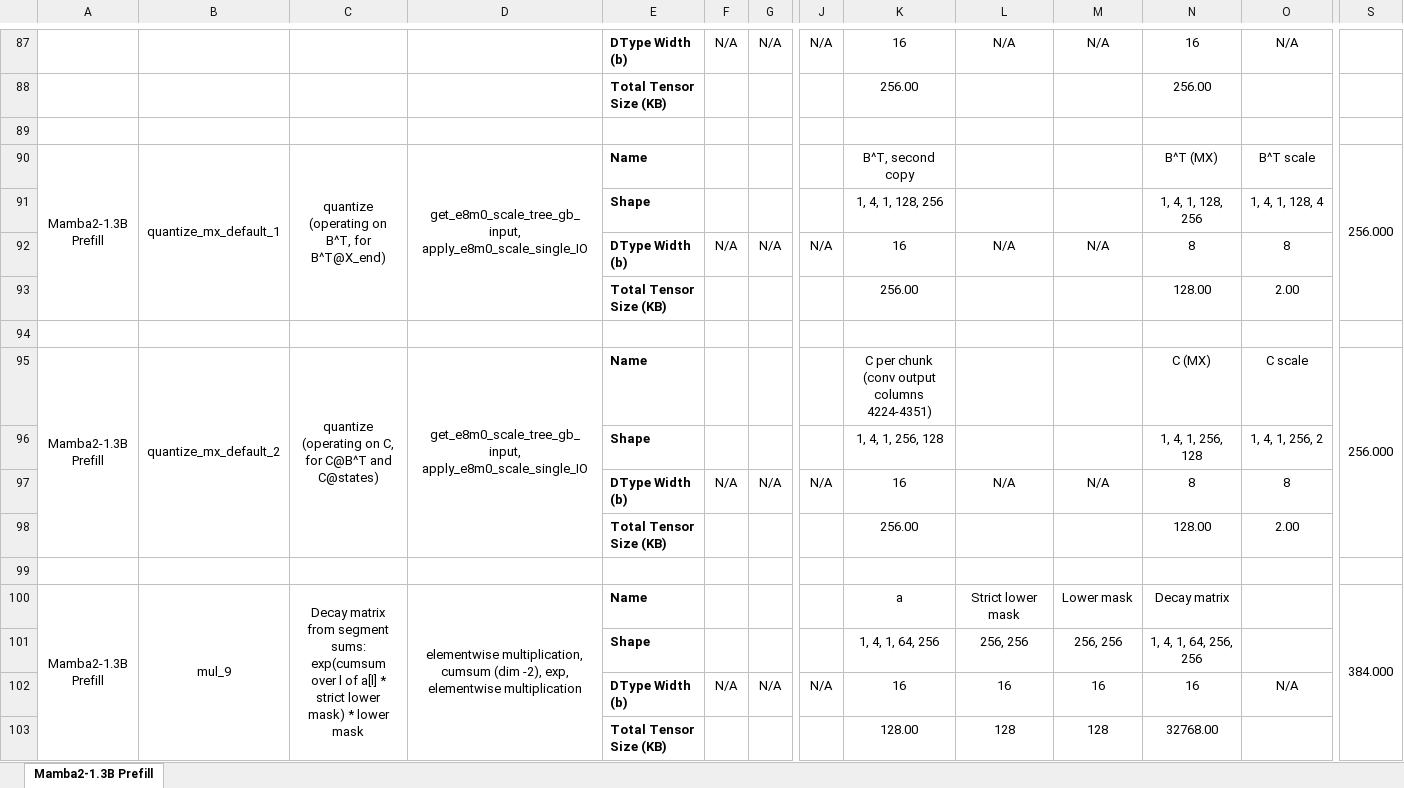
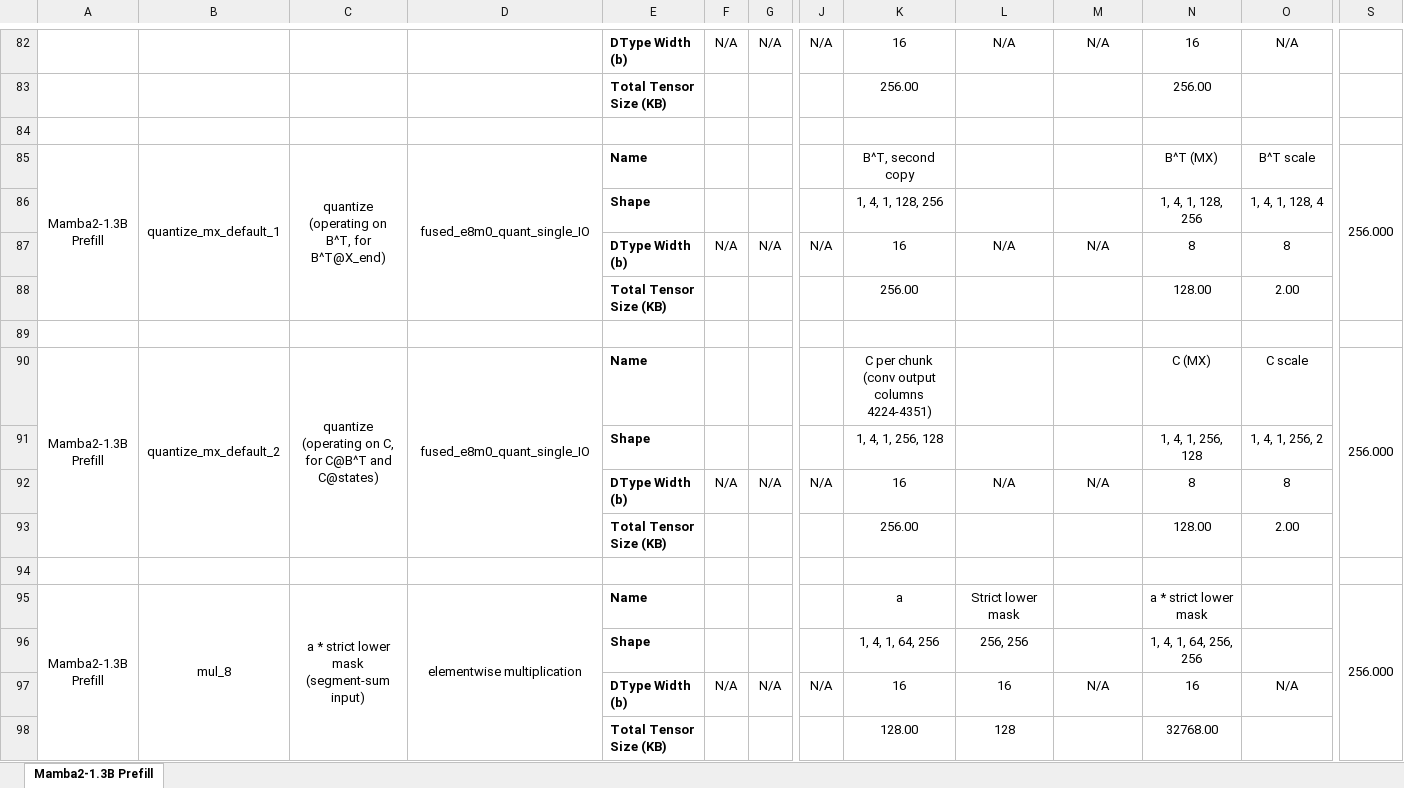
Before and after one commit to StanfordAHA/voyager, an Excel workbook: mamba2_prefill_tab.xlsx, sheet Mamba2-1.3B Prefill, drawn as a sheet; only a part is shown, gaps mark what is left out; values as stored, in another font and other column widths than the file's, no borders; removed rows and columns are numbered as before the commit, all else as after; rows hold the shown columns only; ↵ is a line break in a cell; the diff covers the shown part only; the diff names each change by its address in the sheet, - before the commit and + after, or states it on an @@ line.

Commit message:
Update the Mamba2 sheet to v19: unfused SSD rows, fused MX quantize kernels, measured cycles

```diff
--- a/mamba2_prefill_tab.xlsx (sheet Mamba2-1.3B Prefill)
+++ b/mamba2_prefill_tab.xlsx (sheet Mamba2-1.3B Prefill)
-D85: get_e8m0_scale_tree_gb_input, ↵ apply_e8m0_scale_single_IO
+D85: fused_e8m0_quant_single_IO
-D90: get_e8m0_scale_tree_gb_input, ↵ apply_e8m0_scale_single_IO
+D90: fused_e8m0_quant_single_IO
-B95: mul_9
+B95: mul_8
-C95: Decay matrix from segment sums: exp(cumsum over l of a[l] * strict lower mask) * lower mask
+C95: a * strict lower mask (segment-sum input)
-D95: elementwise multiplication, cumsum (dim -2), exp, elementwise multiplication
+D95: elementwise multiplication
-M95: Lower mask
+M95: (empty)
-N95: Decay matrix
+N95: a * strict lower mask
-S95: 384.000
+S95: 256.000
-M96: 256, 256
+M96: (empty)
-row 102:  |  |  |  | DType Width (b) | N/A | N/A | N/A | 16 | 16 | 16 | 16 | N/A
@@ row 47 moved to row 97: DType Width (b) @@
-M98: 128
+M98: (empty)
```
Also changed, not shown: 22 added rows, 21 removed rows, 74 edited cells, cell formats and merged cells elsewhere in this sheet, formulas that keep their value.
